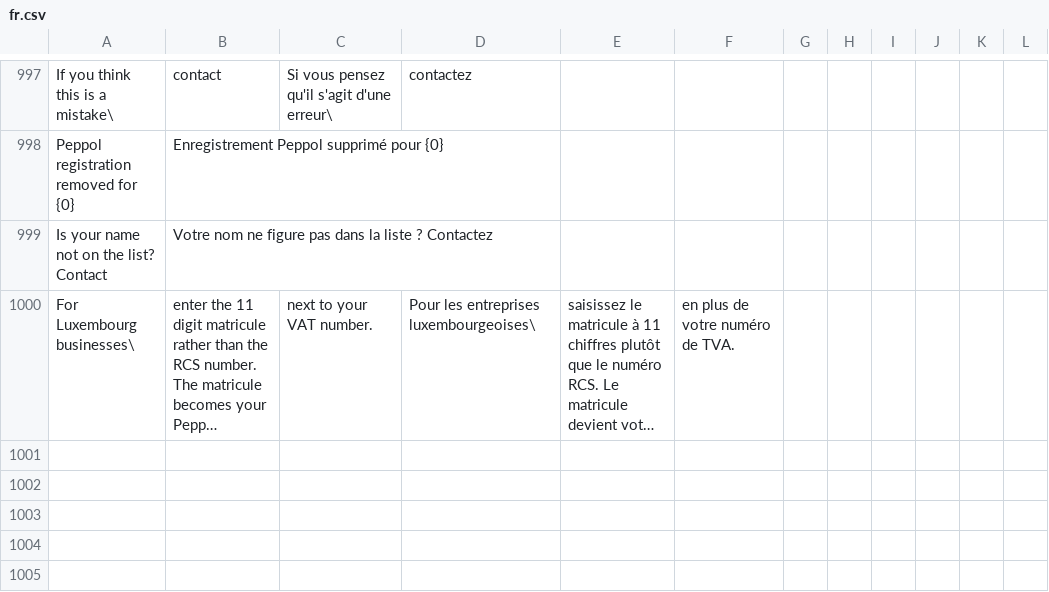
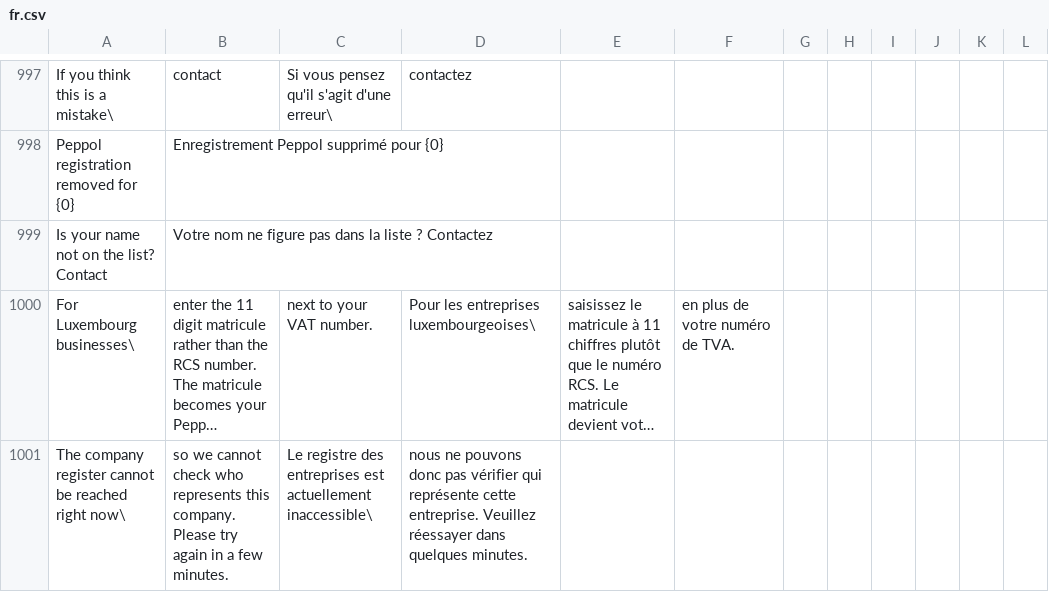
Before and after one commit to recommand/recommand-peppol, a CSV file: translations/fr.csv, drawn as a sheet; only a part is shown, gaps mark what is left out; long unchanged cells end in …; the diff names each change by its address in the sheet, - before the commit and + after, or states it on an @@ line.

```diff
--- a/translations/fr.csv
+++ b/translations/fr.csv
+row 1001: The company register cannot be reached right now\ | so we cannot check who represents this company. Please try again in a few minutes. | Le registre des entreprises est actuellement inaccessible\ | nous ne pouvons donc pas vérifier qui représente cette entreprise. Veuillez réessayer dans quelques minutes.
```
Also changed, not shown: translations/de.csv, translations/nl.csv, 9 other files.
